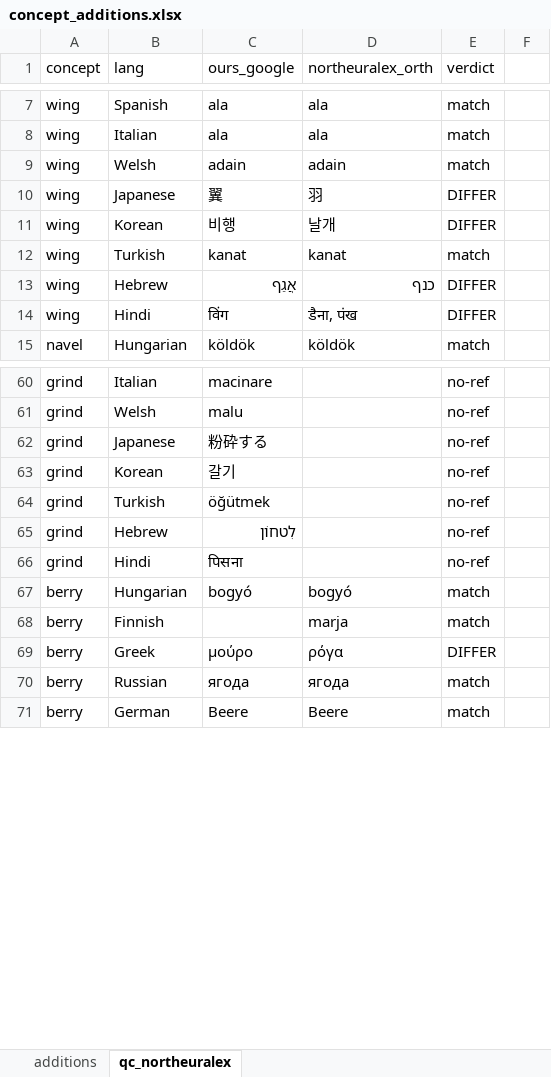
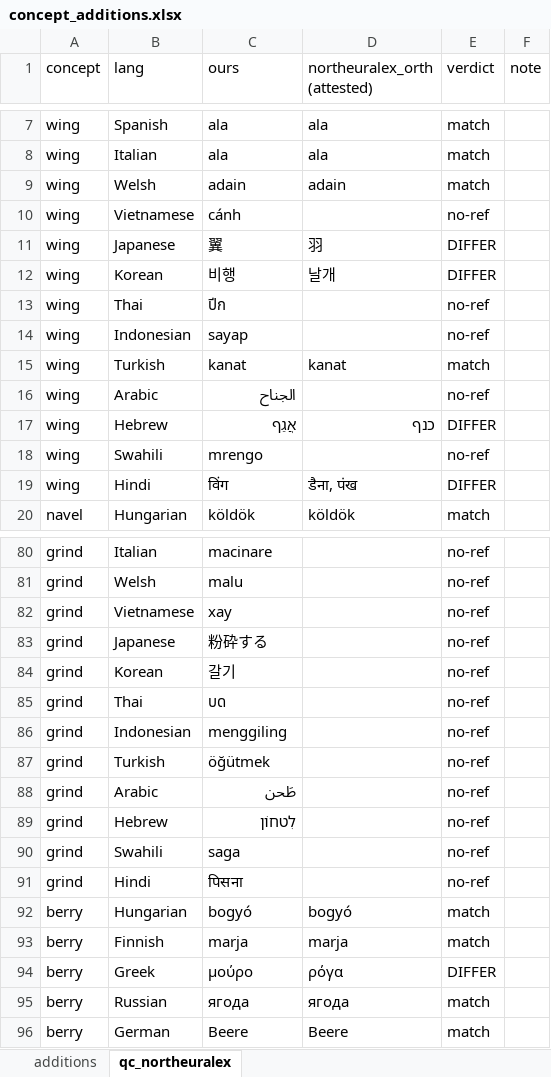
Before and after one commit to TonyYZ/Nguasach, an Excel workbook: data/raw/concept_additions.xlsx, sheet qc_northeuralex, drawn as a sheet; only a part is shown, gaps mark what is left out; values as stored, in another font and other column widths than the file's, no borders; addresses are those after the commit; the diff covers the shown part only; the diff names each change by its address in the sheet, - before the commit and + after, or states it on an @@ line.

```diff
--- a/data/raw/concept_additions.xlsx (sheet qc_northeuralex)
+++ b/data/raw/concept_additions.xlsx (sheet qc_northeuralex)
-C1: ours_google
+C1: ours
-D1: northeuralex_orth
+D1: northeuralex_orth (attested)
-F1: (empty)
+F1: note
+row 10: wing | Vietnamese | cánh |  | no-ref
+row 13: wing | Thai | ปีก |  | no-ref
+row 14: wing | Indonesian | sayap |  | no-ref
+row 16: wing | Arabic | الجناح |  | no-ref
+row 18: wing | Swahili | mrengo |  | no-ref
+row 82: grind | Vietnamese | xay |  | no-ref
+row 85: grind | Thai | บด |  | no-ref
+row 86: grind | Indonesian | menggiling |  | no-ref
+row 88: grind | Arabic | طَحن |  | no-ref
+row 90: grind | Swahili | saga |  | no-ref
-C93 (ours): (empty)
+C93 (ours): marja
```
Also changed, not shown: 20 added rows elsewhere in this sheet, sheet additions.
